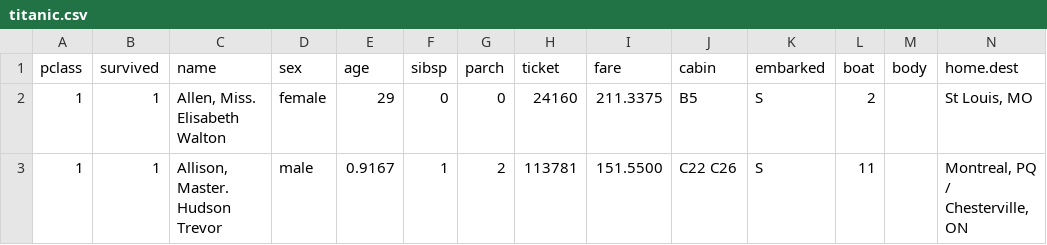
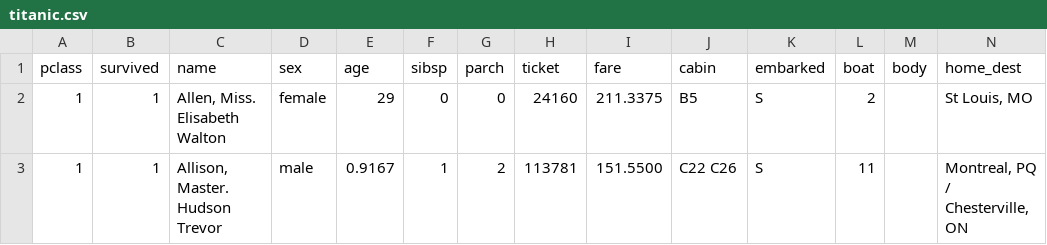
Before and after one commit to bleonardb3/ML_POT_09-26, a CSV file: Lab-3/data/titanic.csv, drawn as a sheet; only a part is shown.

Commit message:
Add files via upload

```diff
--- a/Lab-3/data/titanic.csv
+++ b/Lab-3/data/titanic.csv
@@ -1,2 +1,2 @@
-pclass,survived,name,sex,age,sibsp,parch,ticket,fare,cabin,embarked,boat,body,home.dest
+pclass,survived,name,sex,age,sibsp,parch,ticket,fare,cabin,embarked,boat,body,home_dest
 1,1,"Allen, Miss. Elisabeth Walton",female,29,0,0,24160,211.3375,B5,S,2,,"St Louis, MO"
```
